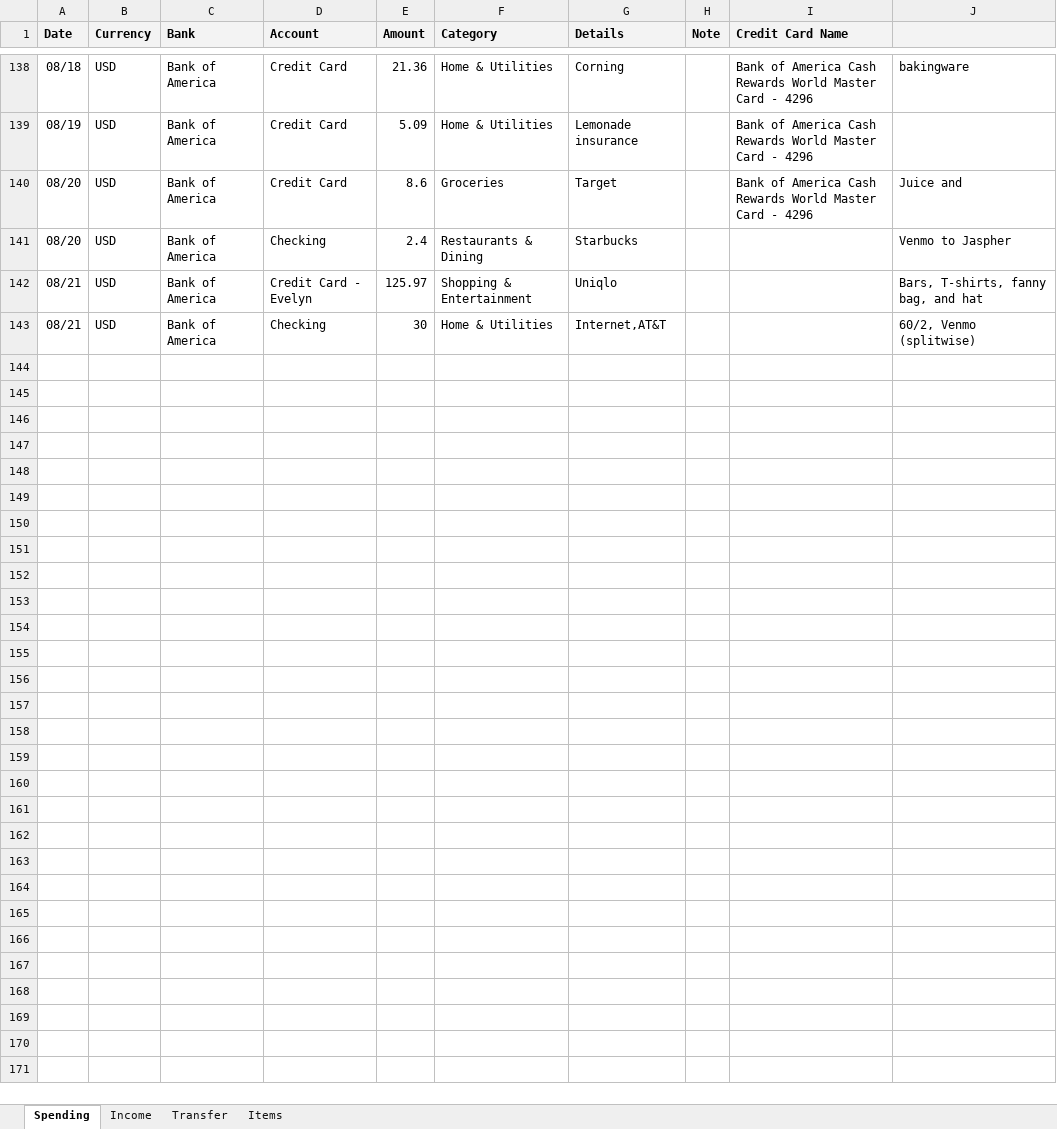
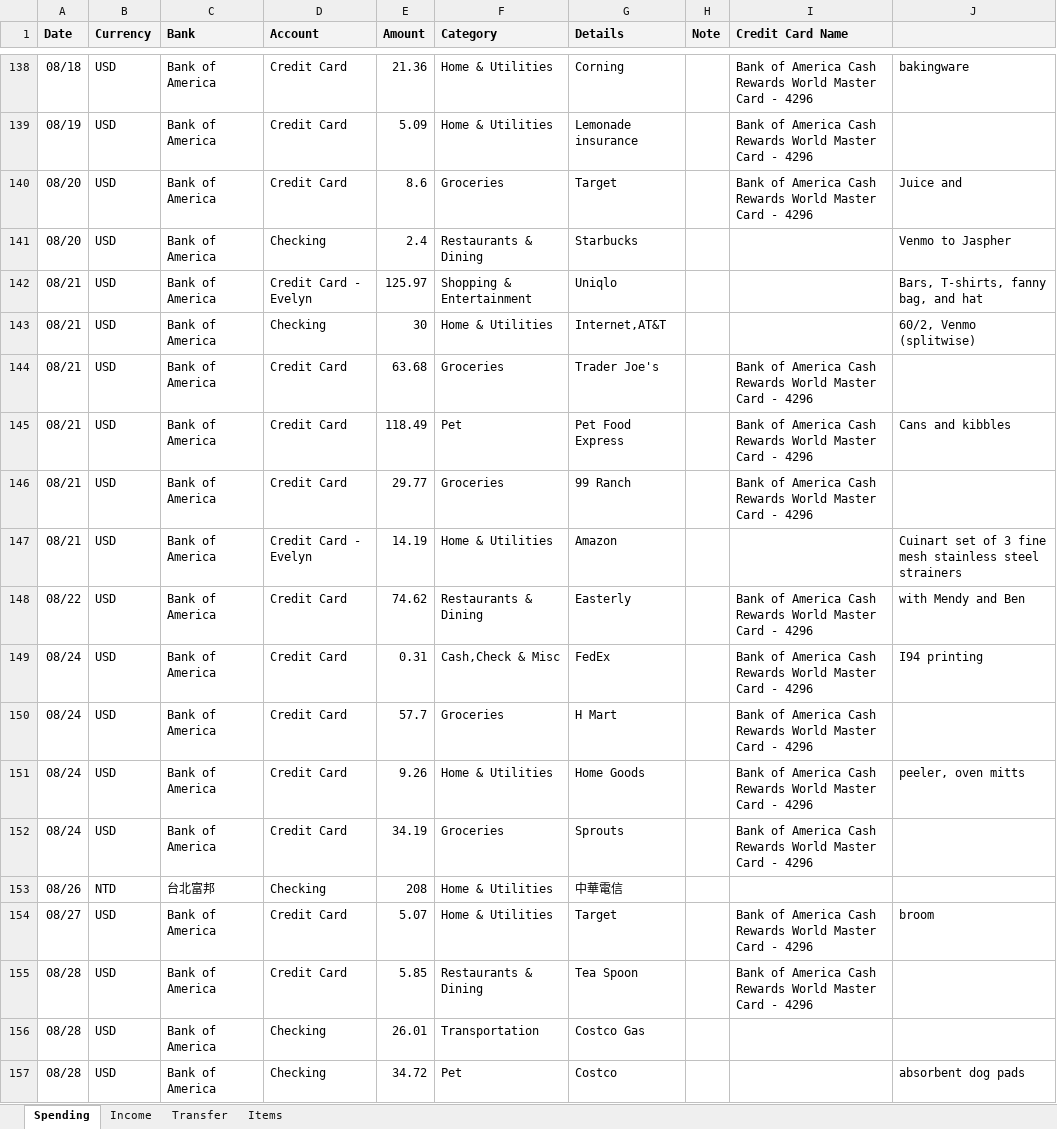
Before and after one commit to dgfsdg2001/MoneyMonitoring, an Excel workbook: MoneyTracking.xlsx, sheet Spending, drawn as a sheet; only a part is shown, gaps mark what is left out; values as stored, in another font and other column widths than the file's, no borders; charts and pictures not drawn; the diff covers the shown part only; the diff names each change by its address in the sheet, - before the commit and + after, or states it on an @@ line.

Commit message:
Update xlsx.

```diff
--- a/MoneyTracking.xlsx (sheet Spending)
+++ b/MoneyTracking.xlsx (sheet Spending)
+row 144: 08/21 | USD | Bank of America | Credit Card | 63.68 | Groceries | Trader Joe's |  | Bank of America Cash Rewards World Master Card - 4296
+row 145: 08/21 | USD | Bank of America | Credit Card | 118.49 | Pet | Pet Food Express |  | Bank of America Cash Rewards World Master Card - 4296 | Cans and kibbles
+row 146: 08/21 | USD | Bank of America | Credit Card | 29.77 | Groceries | 99 Ranch |  | Bank of America Cash Rewards World Master Card - 4296
+row 147: 08/21 | USD | Bank of America | Credit Card - Evelyn | 14.19 | Home & Utilities | Amazon |  |  | Cuinart set of 3 fine mesh stainless steel strainers
+row 148: 08/22 | USD | Bank of America | Credit Card | 74.62 | Restaurants & Dining | Easterly |  | Bank of America Cash Rewards World Master Card - 4296 | with Mendy and Ben
+row 149: 08/24 | USD | Bank of America | Credit Card | 0.31 | Cash,Check & Misc | FedEx |  | Bank of America Cash Rewards World Master Card - 4296 | I94 printing
+row 150: 08/24 | USD | Bank of America | Credit Card | 57.7 | Groceries | H Mart |  | Bank of America Cash Rewards World Master Card - 4296
+row 151: 08/24 | USD | Bank of America | Credit Card | 9.26 | Home & Utilities | Home Goods |  | Bank of America Cash Rewards World Master Card - 4296 | peeler, oven mitts
+row 152: 08/24 | USD | Bank of America | Credit Card | 34.19 | Groceries | Sprouts |  | Bank of America Cash Rewards World Master Card - 4296
+row 153: 08/26 | NTD | 台北富邦 | Checking | 208 | Home & Utilities | 中華電信
+row 154: 08/27 | USD | Bank of America | Credit Card | 5.07 | Home & Utilities | Target |  | Bank of America Cash Rewards World Master Card - 4296 | broom
+row 155: 08/28 | USD | Bank of America | Credit Card | 5.85 | Restaurants & Dining | Tea Spoon |  | Bank of America Cash Rewards World Master Card - 4296
+row 156: 08/28 | USD | Bank of America | Checking | 26.01 | Transportation | Costco Gas
+row 157: 08/28 | USD | Bank of America | Checking | 34.72 | Pet | Costco |  |  | absorbent dog pads
```
Also changed, not shown: 13 added rows and 2 edited cells elsewhere in this sheet, sheet Transfer, sheet Income, 1 other file.
